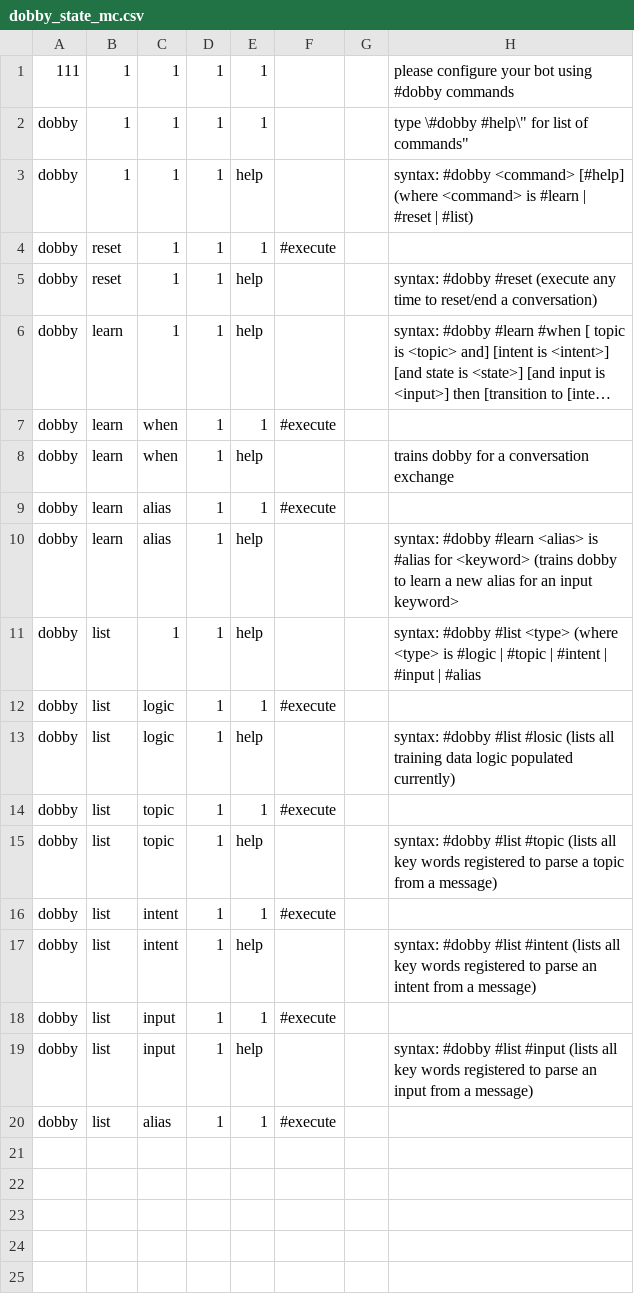
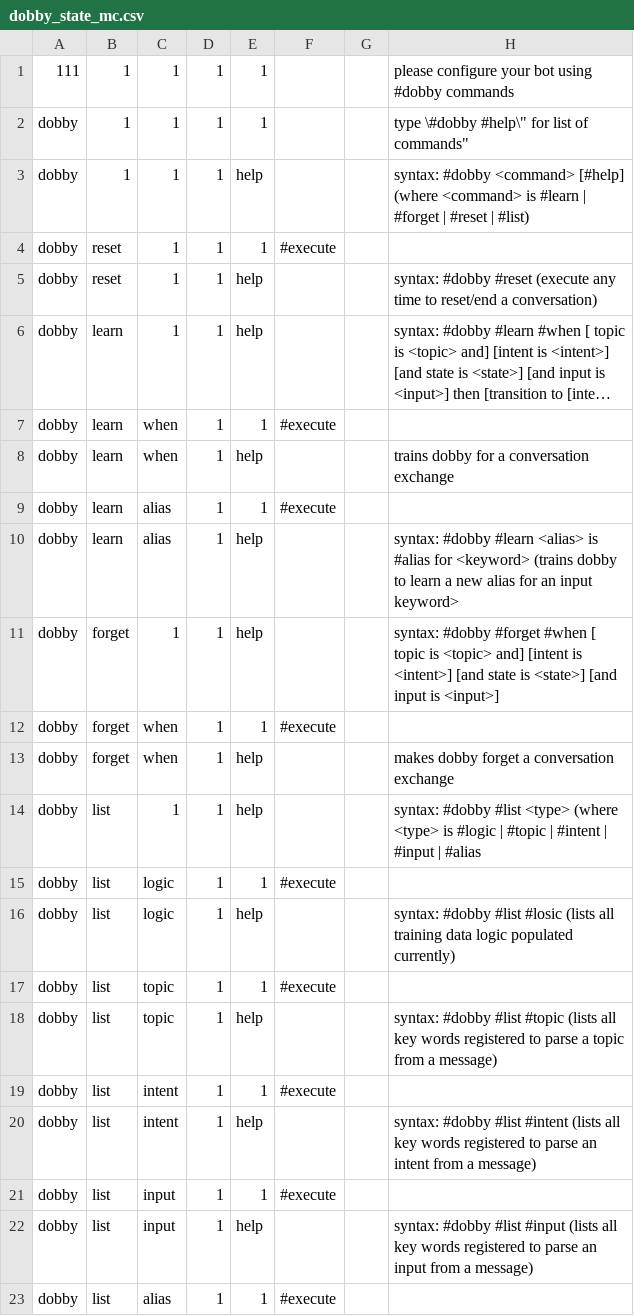
Before and after one commit to dobby-spark/dobby-core, a CSV file: cql/dobby_state_mc.csv, drawn as a sheet; long unchanged cells end in ….

Commit message:
added dobby command to forget training

```diff
--- a/cql/dobby_state_mc.csv
+++ b/cql/dobby_state_mc.csv
@@ -2,3 +2,3 @@
 dobby,1,1,1,1,,,"type \"#dobby #help\" for list of commands"
-dobby,1,1,1,help,,,"syntax: #dobby <command> [#help] (where <command> is #learn | #reset | #list)"
+dobby,1,1,1,help,,,"syntax: #dobby <command> [#help] (where <command> is #learn | #forget | #reset | #list)"
 dobby,reset,1,1,1,#execute,,
@@ -10,2 +10,5 @@ dobby,learn,alias,1,1,#execute,,
 dobby,learn,alias,1,help,,,"syntax: #dobby #learn <alias> is #alias for <keyword> (trains dobby to learn a new alias for an input keyword>"
+dobby,forget,1,1,help,,,"syntax: #dobby #forget #when [ topic is <topic> and] [intent is <intent>] [and state is <state>] [and input is <input>]"
+dobby,forget,when,1,1,#execute,,
+dobby,forget,when,1,help,,,"makes dobby forget a conversation exchange"
 dobby,list,1,1,help,,,"syntax: #dobby #list <type> (where <type> is #logic | #topic | #intent | #input | #alias"
```
Also changed, not shown: cql/dobby_vocab.csv, 3 other files.
